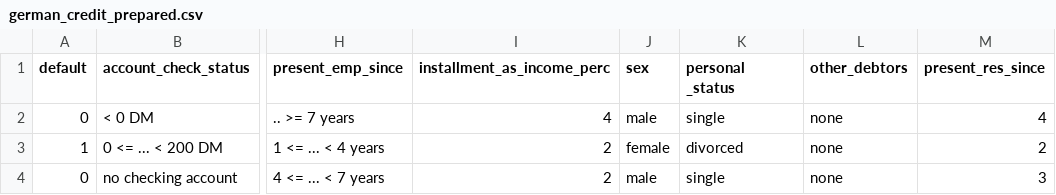
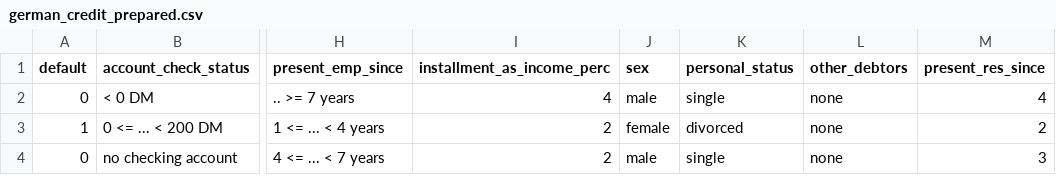
Before and after one commit to PayjPan/Ethique, a CSV file: data/german_credit_prepared.csv, drawn as a sheet; only a part is shown, gaps mark what is left out; the diff names each change by its address in the sheet, - before the commit and + after, or states it on an @@ line.

```diff
--- a/data/german_credit_prepared.csv
+++ b/data/german_credit_prepared.csv
-K1: personal _status
+K1: personal_status
```
Also changed, not shown: 8 other files.
